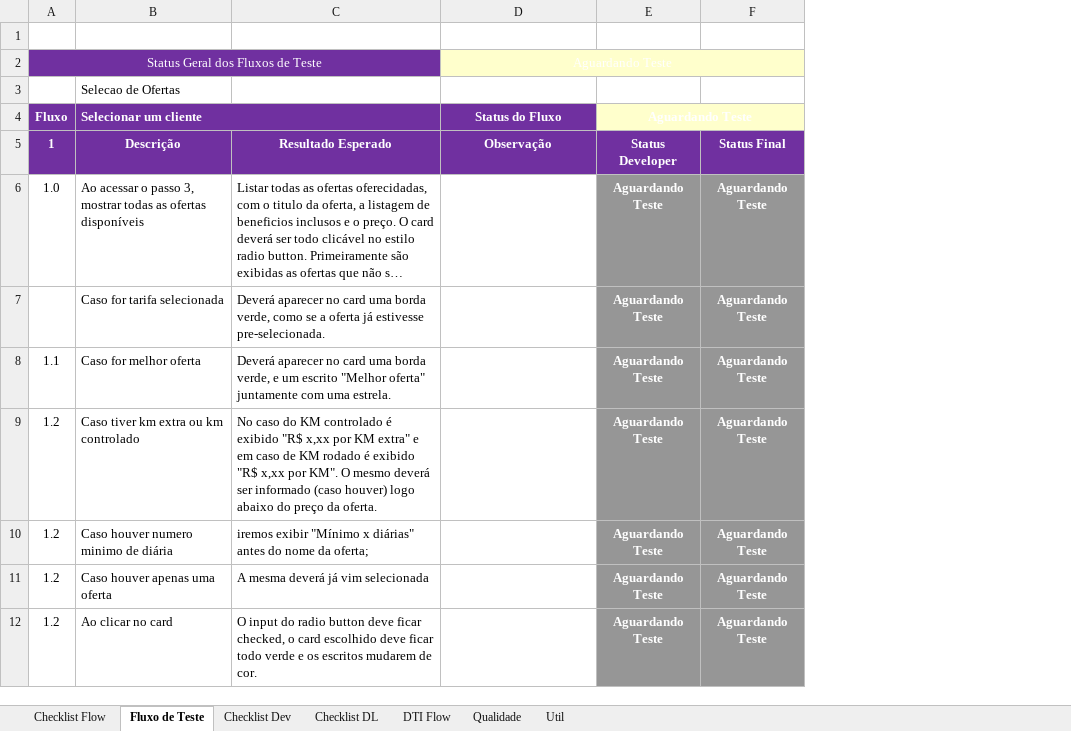
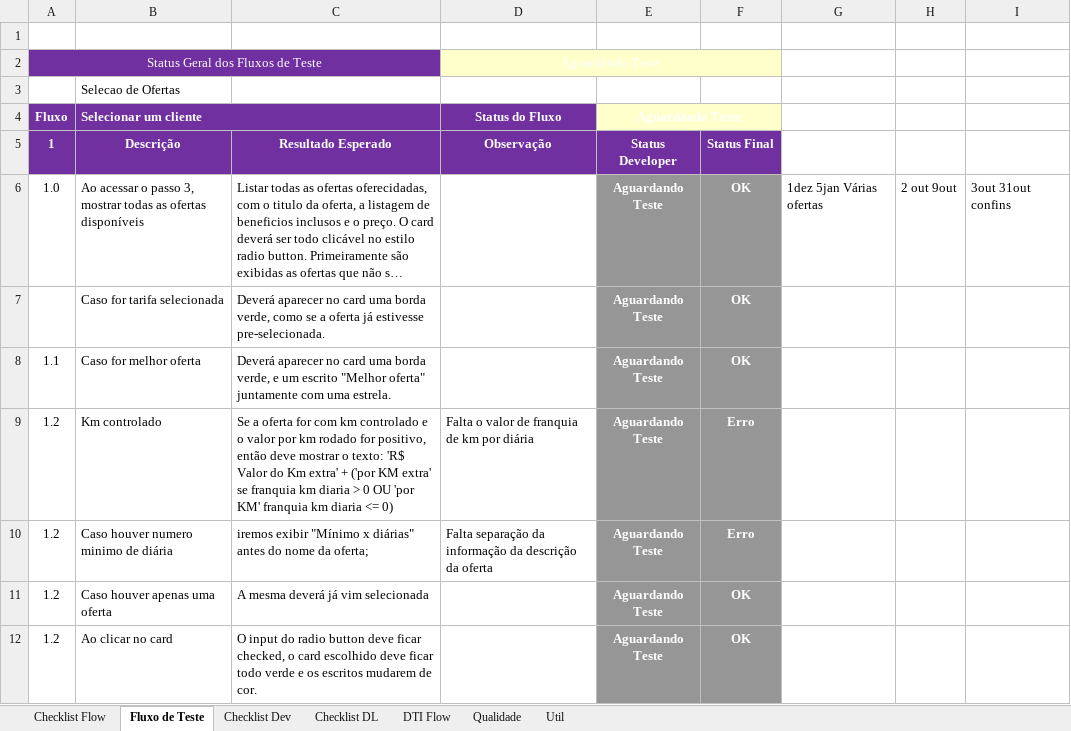
Before and after one commit to shazamcanaisdigitais/roteirosDeTeste, an Excel workbook: TerceiroPasso/SelecaoDeOfertas.xlsx, sheet Fluxo de Teste, drawn as a sheet; long unchanged cells end in …; values as stored, in another font and other column widths than the file's, no borders; conditional formats not drawn; removed rows and columns are numbered as before the commit, all else as after; the diff names each change by its address in the sheet, - before the commit and + after, or states it on an @@ line.

Commit message:
roteiro modal de opcionais

```diff
--- a/TerceiroPasso/SelecaoDeOfertas.xlsx (sheet Fluxo de Teste)
+++ b/TerceiroPasso/SelecaoDeOfertas.xlsx (sheet Fluxo de Teste)
-column F, rows 5-12: Status Final | Aguardando Teste | Aguardando Teste | Aguardando Teste | Aguardando Teste | Aguardando Teste | Aguardando Teste | Aguardando Teste
+column F, rows 5-12: Status Final | OK | OK | OK | Erro | Erro | OK | OK
+column G, row 6: 1dez 5jan Várias ofertas
+column H, row 6: 2 out 9out
+column I, row 6: 3out 31out confins
-B9 (Selecionar um cliente): Caso tiver km extra ou km controlado
+B9 (Selecionar um cliente): Km controlado
-C9: No caso do KM controlado é exibido "R$ x,xx por KM extra" e em caso de KM rodado é exibido "R$ x,xx por KM". O mesmo deverá ser informado (caso houver) logo abaixo do preço da oferta.
+C9: Se a oferta for com km controlado e o valor por km rodado for positivo, então deve mostrar o texto: 'R$ Valor do Km extra' + ('por KM extra' se franquia km diaria > 0 OU 'por KM' franquia km diaria <= 0)
-D9 (Status do Fluxo): (empty)
+D9 (Status do Fluxo): Falta o valor de franquia de km por diária
-D10 (Status do Fluxo): (empty)
+D10 (Status do Fluxo): Falta separação da informação da descrição da oferta
```
